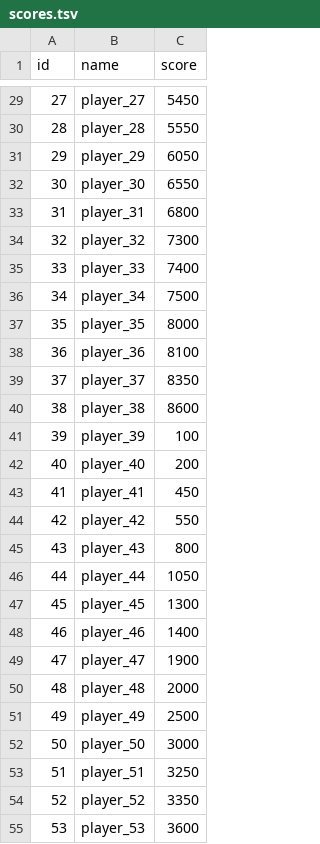
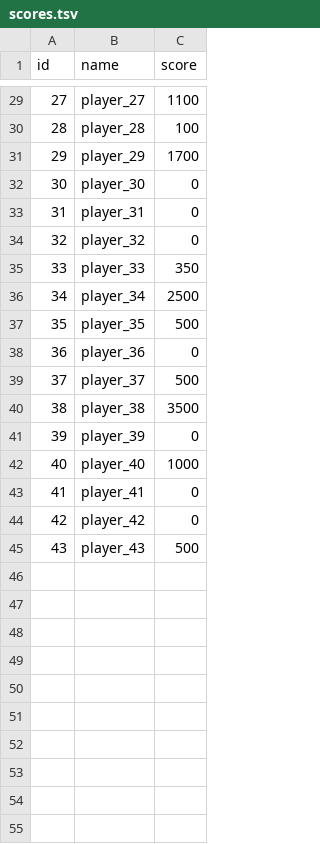
Before and after one commit to FabianMuth/AirForce1945, a TSV file: data/scores.tsv, drawn as a sheet; only a part is shown, gaps mark what is left out; the diff covers the shown part only.

```diff
--- a/data/scores.tsv
+++ b/data/scores.tsv
@@ -29,27 +29,17 @@ id	name	score
-27	player_27	5450
-28	player_28	5550
-29	player_29	6050
-30	player_30	6550
-31	player_31	6800
-32	player_32	7300
-33	player_33	7400
-34	player_34	7500
-35	player_35	8000
-36	player_36	8100
-37	player_37	8350
-38	player_38	8600
-39	player_39	100
-40	player_40	200
-41	player_41	450
-42	player_42	550
-43	player_43	800
-44	player_44	1050
-45	player_45	1300
-46	player_46	1400
-47	player_47	1900
-48	player_48	2000
-49	player_49	2500
-50	player_50	3000
-51	player_51	3250
-52	player_52	3350
-53	player_53	3600
+27	player_27	1100
+28	player_28	100
+29	player_29	1700
+30	player_30	0
+31	player_31	0
+32	player_32	0
+33	player_33	350
+34	player_34	2500
+35	player_35	500
+36	player_36	0
+37	player_37	500
+38	player_38	3500
+39	player_39	0
+40	player_40	1000
+41	player_41	0
+42	player_42	0
+43	player_43	500
```
Also changed, not shown: 40 removed rows and 26 edited cells elsewhere in this file, 21 other files.
